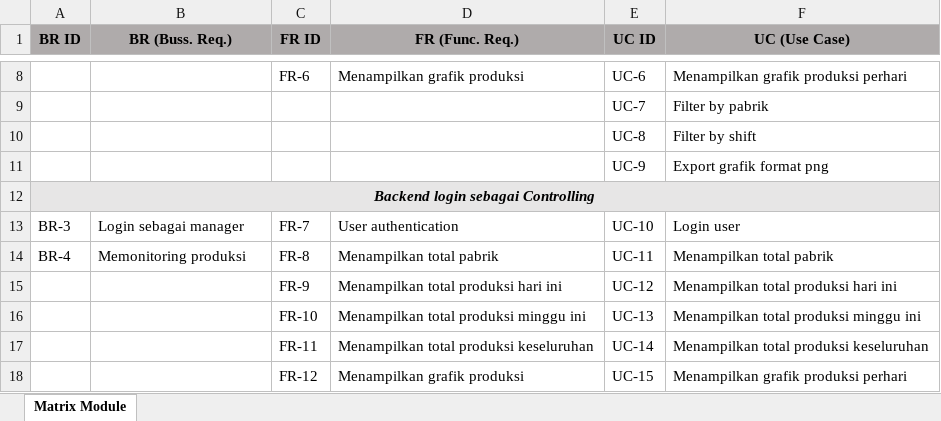
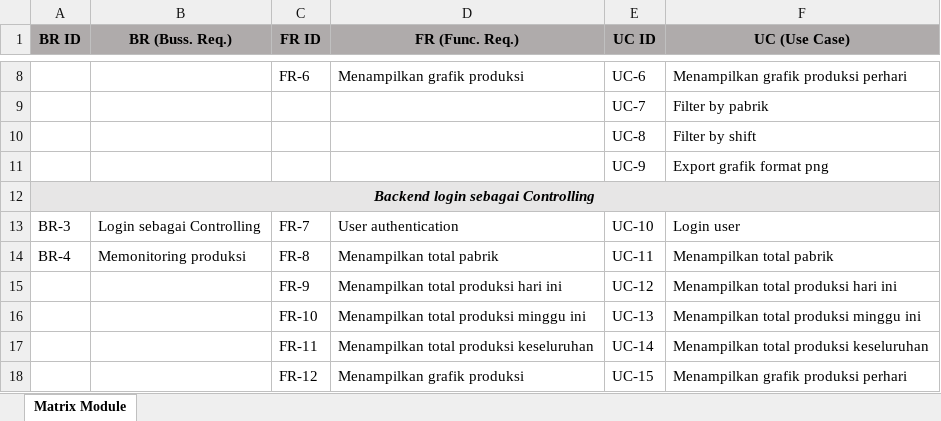
Before and after one commit to mcholismalik/production-controlling-system, an Excel workbook: Matrix module.xlsx, sheet Matrix Module, drawn as a sheet; only a part is shown, gaps mark what is left out; values as stored, in another font and other column widths than the file's, no borders; the diff names each change by its address in the sheet, - before the commit and + after, or states it on an @@ line.

Commit message:
Perubahan Pertama
Dashboard, login dan perubahan pada database

```diff
--- a/Matrix module.xlsx (sheet Matrix Module)
+++ b/Matrix module.xlsx (sheet Matrix Module)
-B13 (BR (Buss. Req.)): Login sebagai manager
+B13 (BR (Buss. Req.)): Login sebagai Controlling
```
Also changed, not shown: 9 other files.
